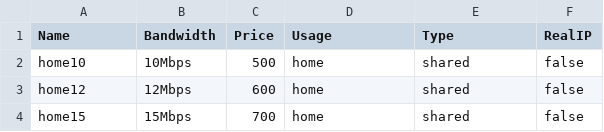
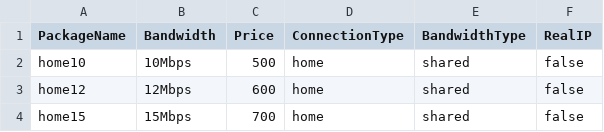
Before and after one commit to timam/uttarawave-backend, a CSV file: data/packages/internet/20240926.csv, drawn as a sheet; only a part is shown.

```diff
--- a/data/packages/internet/20240926.csv
+++ b/data/packages/internet/20240926.csv
@@ -1,2 +1,2 @@
-Name,Bandwidth,Price,Usage,Type,RealIP
+PackageName,Bandwidth,Price,ConnectionType,BandwidthType,RealIP
 home10,10Mbps,500,home,shared,false
```
Also changed, not shown: 1 other file.
